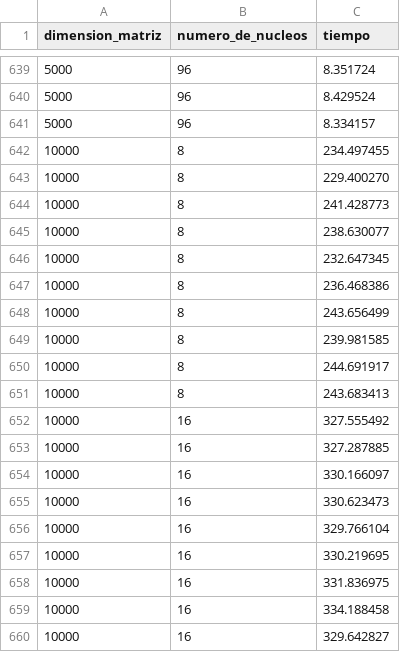
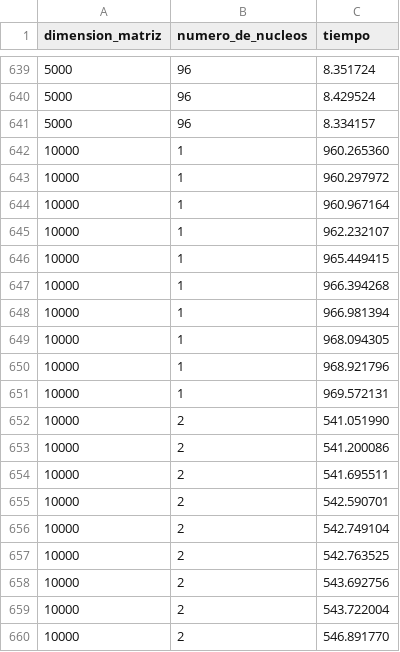
Before and after one commit to MPrrado/Cholesky-HPC, a CSV file: Cholesky-Right-Look/resultados_cholesky_bin.csv, drawn as a sheet; only a part is shown, gaps mark what is left out; the shorter side is filled out with more unchanged rows; the diff covers the shown part only.

```diff
--- a/Cholesky-Right-Look/resultados_cholesky_bin.csv
+++ b/Cholesky-Right-Look/resultados_cholesky_bin.csv
@@ -641 +641,20 @@ dimension_matriz,numero_de_nucleos,tiempo
 5000,96,8.334157
+10000,1,960.265360
+10000,1,960.297972
+10000,1,960.967164
+10000,1,962.232107
+10000,1,965.449415
+10000,1,966.394268
+10000,1,966.981394
+10000,1,968.094305
+10000,1,968.921796
+10000,1,969.572131
+10000,2,541.051990
+10000,2,541.200086
+10000,2,541.695511
+10000,2,542.590701
+10000,2,542.749104
+10000,2,542.763525
+10000,2,543.692756
+10000,2,543.722004
+10000,2,546.891770
```
Also changed, not shown: 11 added rows elsewhere in this file, Cholesky-Right-Look/resultados_cholesky_bin_mediana.csv, Cholesky-Right-Look/resultados_cholesky_txt.csv, 1 other file.
